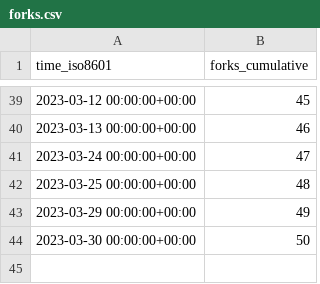
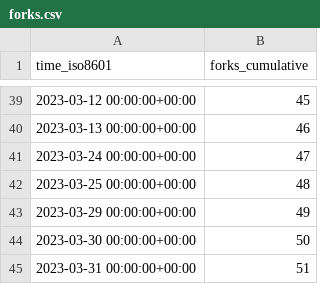
Before and after one commit to aws-samples/aws-customer-playbook-framework, a CSV file: aws-samples/aws-customer-playbook-framework/ghrs-data/forks.csv, drawn as a sheet; only a part is shown, gaps mark what is left out; the diff names each change by its address in the sheet, - before the commit and + after, or states it on an @@ line.

```diff
--- a/aws-samples/aws-customer-playbook-framework/ghrs-data/forks.csv
+++ b/aws-samples/aws-customer-playbook-framework/ghrs-data/forks.csv
+row 45: 2023-03-31 00:00:00+00:00 | 51
```
